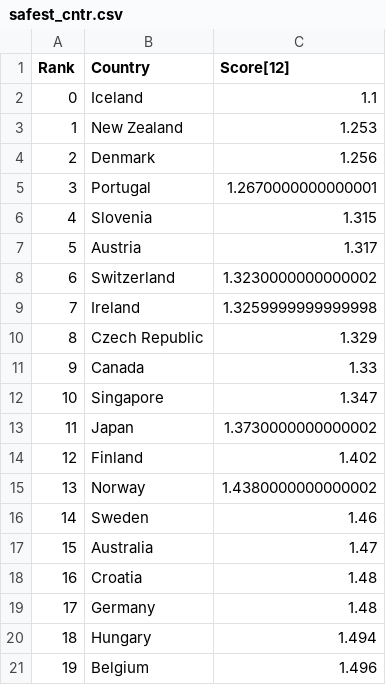
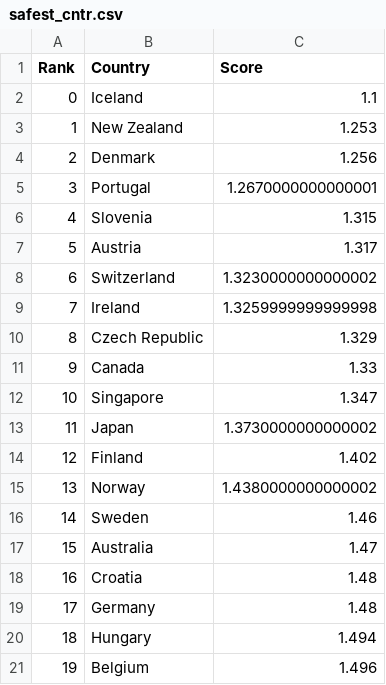
Before and after one commit to FranciscoSSoares/FranciscoSSoares.github.io, a CSV file: data/safest_cntr.csv, drawn as a sheet.

Commit message:
commit

```diff
--- a/data/safest_cntr.csv
+++ b/data/safest_cntr.csv
@@ -1,2 +1,2 @@
-Rank,Country,Score[12]
+Rank,Country,Score
 0,Iceland,1.1
```
